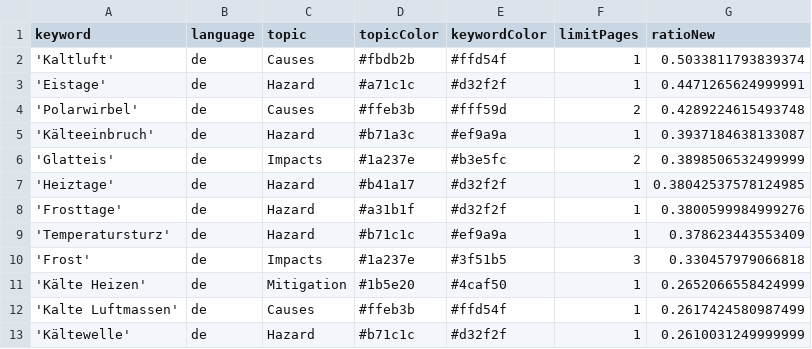
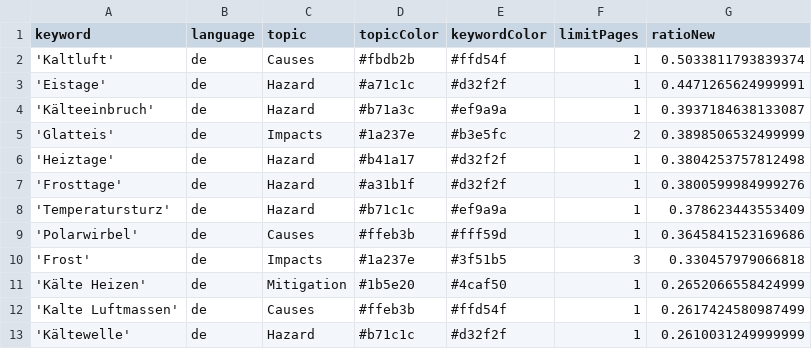
Before and after one commit to annajungfleischnews/coldIsComing, a CSV file: keywords.csv, drawn as a sheet.

Commit message:
Commit from GitHub Actions (harvest:0.0)

```diff
--- a/keywords.csv
+++ b/keywords.csv
@@ -3,8 +3,8 @@ keyword,language,topic,topicColor,keywordColor,limitPages,ratioNew
 'Eistage',de,Hazard,#a71c1c,#d32f2f,1,0.4471265624999991
-'Polarwirbel',de,Causes,#ffeb3b,#fff59d,2,0.4289224615493748
 'Kälteeinbruch',de,Hazard,#b71a3c,#ef9a9a,1,0.3937184638133087
 'Glatteis',de,Impacts,#1a237e,#b3e5fc,2,0.3898506532499999
-'Heiztage',de,Hazard,#b41a17,#d32f2f,1,0.38042537578124985
+'Heiztage',de,Hazard,#b41a17,#d32f2f,1,0.3804253757812498
 'Frosttage',de,Hazard,#a31b1f,#d32f2f,1,0.3800599984999276
 'Temperatursturz',de,Hazard,#b71c1c,#ef9a9a,1,0.378623443553409
+'Polarwirbel',de,Causes,#ffeb3b,#fff59d,1,0.3645841523169686
 'Frost',de,Impacts,#1a237e,#3f51b5,3,0.330457979066818
```
